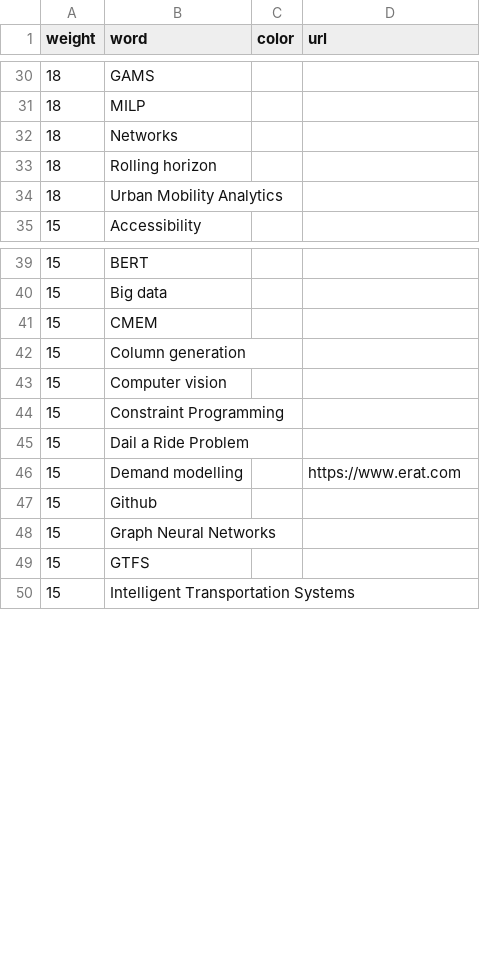
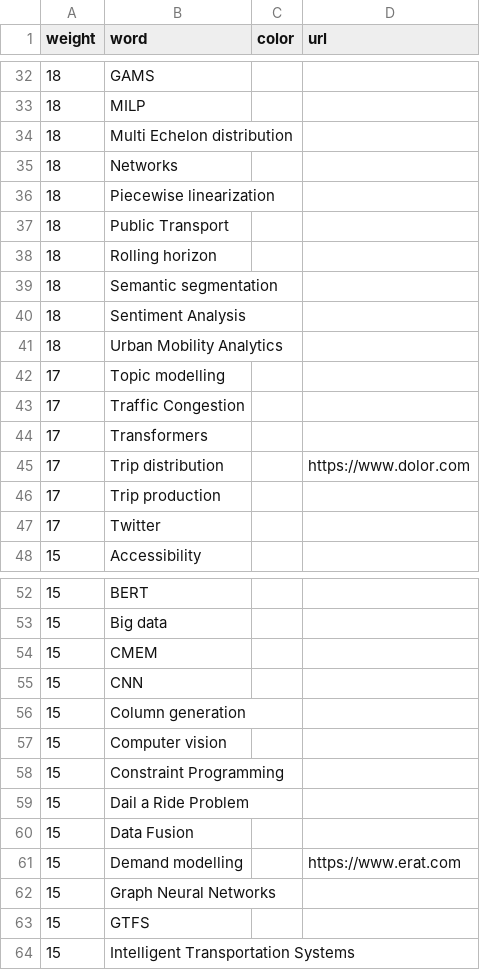
Before and after one commit to surendrark/surendrark.github.io, a CSV file: assets/files/wordcloud.csv, drawn as a sheet; only a part is shown, gaps mark what is left out; the diff covers the shown part only.

```diff
--- a/assets/files/wordcloud.csv
+++ b/assets/files/wordcloud.csv
@@ -31,5 +33,16 @@
 "18";"MILP";"";""
+"18";"Multi Echelon distribution";"";""
 "18";"Networks";"";""
+"18";"Piecewise linearization";"";""
+"18";"Public Transport";"";""
 "18";"Rolling horizon";"";""
+"18";"Semantic segmentation";"";""
+"18";"Sentiment Analysis";"";""
 "18";"Urban Mobility Analytics";"";""
+"17";"Topic modelling";"";""
+"17";"Traffic Congestion";"";""
+"17";"Transformers";"";""
+"17";"Trip distribution";"";"https://www.dolor.com"
+"17";"Trip production";"";""
+"17";"Twitter";"";""
 "15";"Accessibility";"";""
@@ -41,2 +54,3 @@
 "15";"CMEM";"";""
+"15";"CNN";"";""
 "15";"Column generation";"";""
@@ -45,4 +59,4 @@
 "15";"Dail a Ride Problem";"";""
+"15";"Data Fusion";"";""
 "15";"Demand modelling";"";"https://www.erat.com"
-"15";"Github";"";""
 "15";"Graph Neural Networks";"";""
```
Also changed, not shown: 4 added rows, 16 removed rows and 2 edited cells elsewhere in this file, 14 other files.
